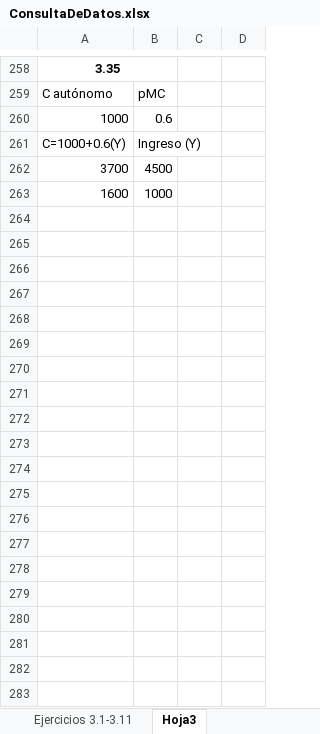
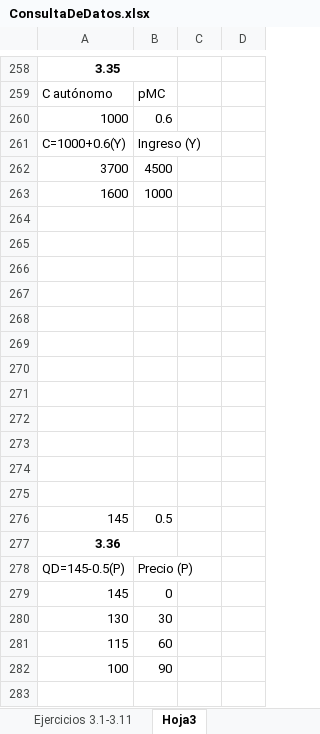
Before and after one commit to mi-angel/r2, an Excel workbook: ConsultaDeDatos.xlsx, sheet Hoja3, drawn as a sheet; only a part is shown, gaps mark what is left out; values as stored, in another font and other column widths than the file's, no borders; charts and pictures not drawn; the diff covers the shown part only; the diff names each change by its address in the sheet, - before the commit and + after, or states it on an @@ line.

```diff
--- a/ConsultaDeDatos.xlsx (sheet Hoja3)
+++ b/ConsultaDeDatos.xlsx (sheet Hoja3)
+row 264: (empty)
+row 265: (empty)
+row 266: (empty)
+row 267: (empty)
+row 268: (empty)
+row 269: (empty)
+row 270: (empty)
+row 271: (empty)
+row 272: (empty)
+row 273: (empty)
+row 274: (empty)
+row 275: (empty)
+row 276: 145 | 0.5
+row 277: 3.36
+row 278: QD=145-0.5(P) | Precio (P)
+row 279: 145 | 0
+row 280: 130 | 30
+row 281: 115 | 60
+row 282: 100 | 90
+row 283: (empty)
```
Also changed, not shown: 17 added rows elsewhere in this sheet, charts or pictures, 1 other file.
